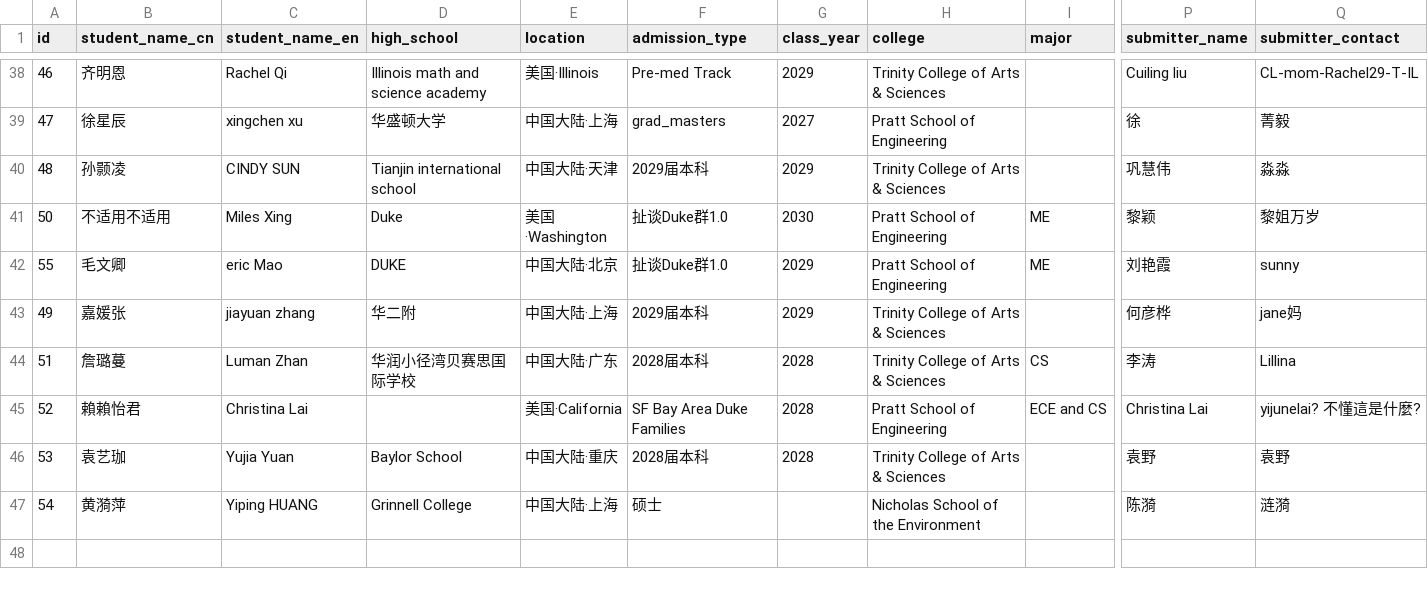
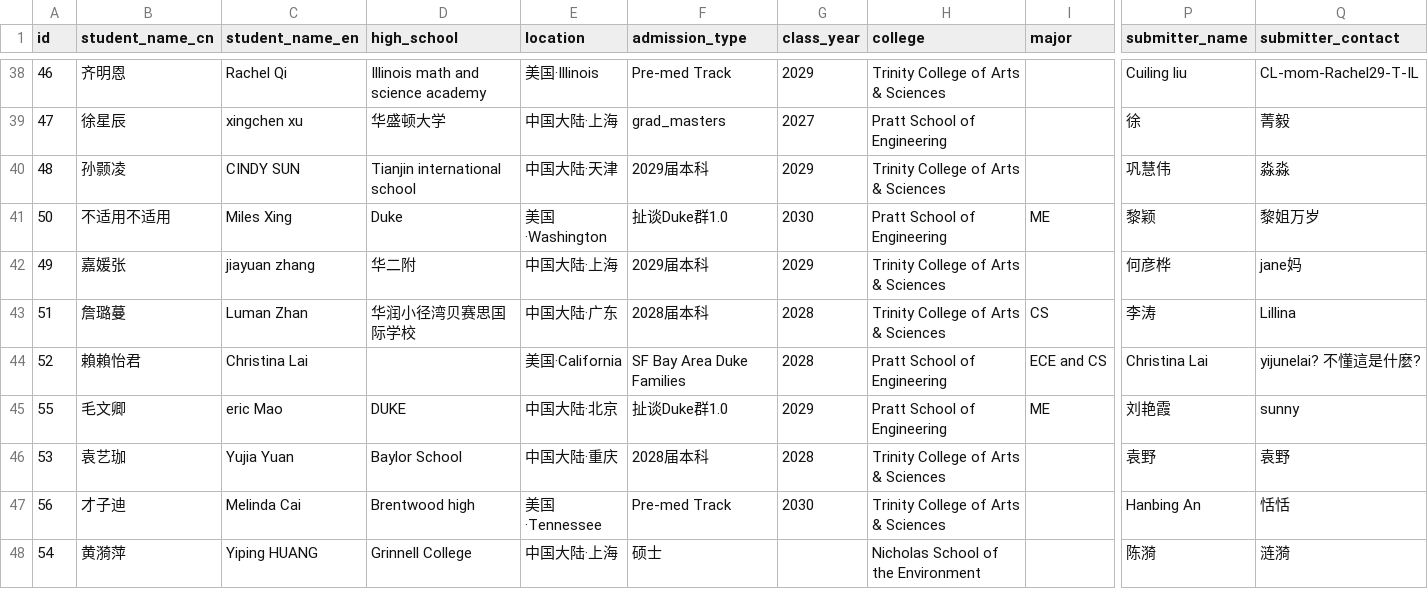
Before and after one commit to parentsduke/parentsduke, a CSV file: backup/latest/admissions_submissionsMulti.csv, drawn as a sheet; only a part is shown, gaps mark what is left out; removed rows and columns are numbered as before the commit, all else as after; rows hold the shown columns only; the diff names each change by its address in the sheet, - before the commit and + after, or states it on an @@ line.

```diff
--- a/backup/latest/admissions_submissionsMulti.csv
+++ b/backup/latest/admissions_submissionsMulti.csv
-row 42: 55 | 毛文卿 | eric Mao | DUKE | 中国大陆·北京 | 扯谈Duke群1.0 | 2029 | Pratt School of Engineering | ME | 刘艳霞 | sunny
+row 45: 55 | 毛文卿 | eric Mao | DUKE | 中国大陆·北京 | 扯谈Duke群1.0 | 2029 | Pratt School of Engineering | ME | 刘艳霞 | sunny
+row 47: 56 | 才子迪 | Melinda Cai | Brentwood high | 美国·Tennessee | Pre-med Track | 2030 | Trinity College of Arts & Sciences |  | Hanbing An | 恬恬
```
